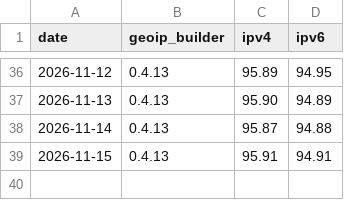
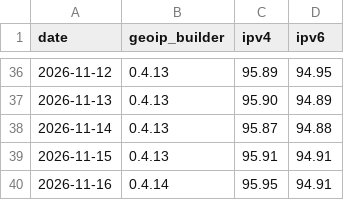
Before and after one commit to opengeoip/databases, a CSV file: accuracy.csv, drawn as a sheet; only a part is shown, gaps mark what is left out.

```diff
--- a/accuracy.csv
+++ b/accuracy.csv
@@ -39 +39,2 @@ date,geoip_builder,ipv4,ipv6
 2026-11-15,0.4.13,95.91,94.91
+2026-11-16,0.4.14,95.95,94.91
```
Also changed, not shown: 2 other files.
